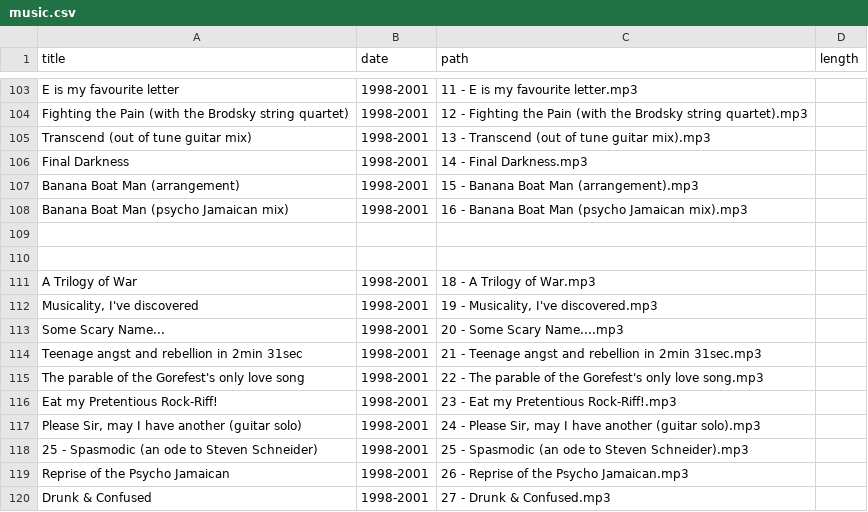
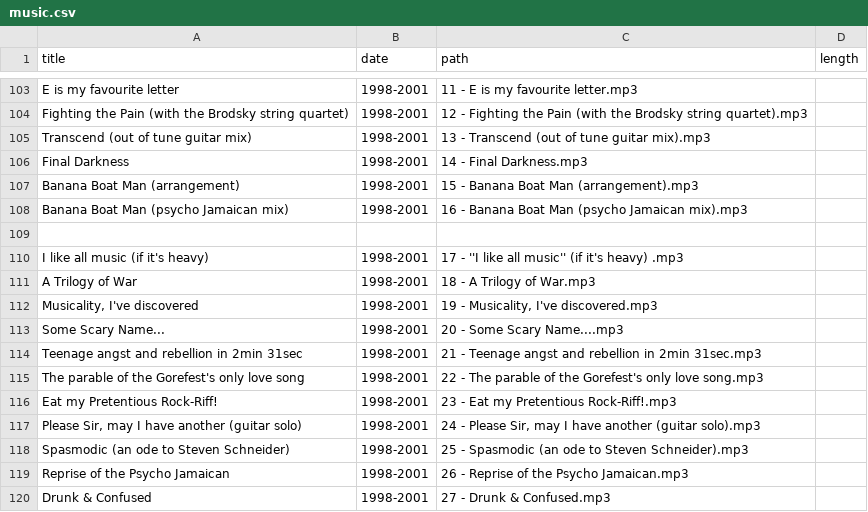
Before and after one commit to craigles/music, a CSV file: _data/music.csv, drawn as a sheet; only a part is shown, gaps mark what is left out.

Commit message:
Update music.csv

```diff
--- a/_data/music.csv
+++ b/_data/music.csv
@@ -109,3 +109,3 @@ Banana Boat Man (psycho Jamaican mix),1998-2001,16 - Banana Boat Man (psycho Jam
 
-
+"I like all music (if it's heavy)",1998-2001,"17 - ''I like all music'' (if it's heavy) .mp3",
 A Trilogy of War,1998-2001,18 - A Trilogy of War.mp3,
@@ -117,3 +117,3 @@ Eat my Pretentious Rock-Riff!,1998-2001,23 - Eat my Pretentious Rock-Riff!.mp3,
 "Please Sir, may I have another (guitar solo)",1998-2001,"24 - Please Sir, may I have another (guitar solo).mp3",
-25 - Spasmodic (an ode to Steven Schneider),1998-2001,25 - Spasmodic (an ode to Steven Schneider).mp3,
+Spasmodic (an ode to Steven Schneider),1998-2001,25 - Spasmodic (an ode to Steven Schneider).mp3,
 Reprise of the Psycho Jamaican,1998-2001,26 - Reprise of the Psycho Jamaican.mp3,
```
